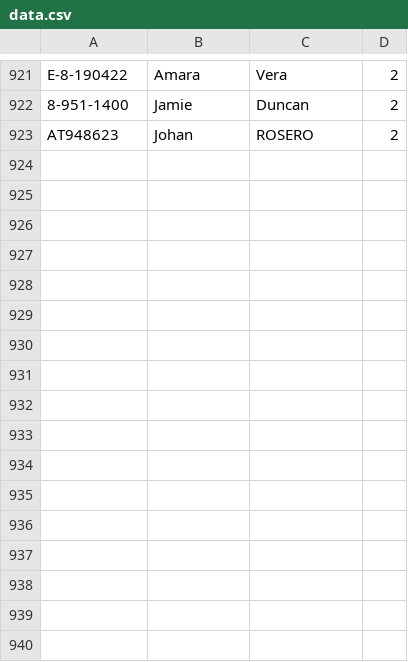
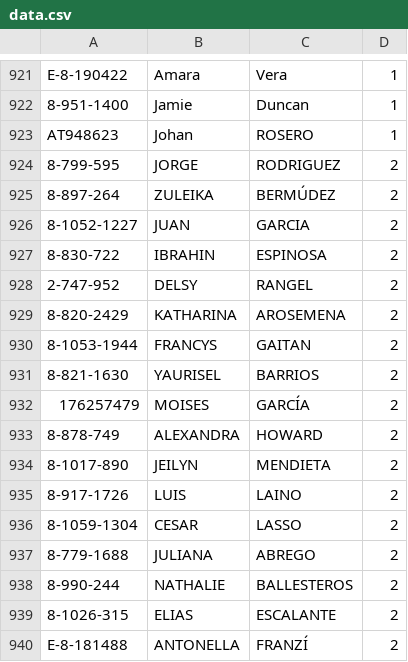
Before and after one commit to Easy-Drive-Consultas/web, a CSV file: data.csv, drawn as a sheet; only a part is shown, gaps mark what is left out; the diff covers the shown part only; the diff names each change by its address in the sheet, - before the commit and + after, or states it on an @@ line.

```diff
--- a/data.csv
+++ b/data.csv
-D921:D923: 2
+D921:D923: 1
+row 924: 8-799-595 | JORGE | RODRIGUEZ | 2
+row 925: 8-897-264 | ZULEIKA | BERMÚDEZ | 2
+row 926: 8-1052-1227 | JUAN | GARCIA | 2
+row 927: 8-830-722 | IBRAHIN | ESPINOSA | 2
+row 928: 2-747-952 | DELSY | RANGEL | 2
+row 929: 8-820-2429 | KATHARINA | AROSEMENA | 2
+row 930: 8-1053-1944 | FRANCYS | GAITAN | 2
+row 931: 8-821-1630 | YAURISEL | BARRIOS | 2
+row 932: 176257479 | MOISES | GARCÍA | 2
+row 933: 8-878-749 | ALEXANDRA | HOWARD | 2
+row 934: 8-1017-890 | JEILYN | MENDIETA | 2
+row 935: 8-917-1726 | LUIS | LAINO | 2
+row 936: 8-1059-1304 | CESAR | LASSO | 2
+row 937: 8-779-1688 | JULIANA | ABREGO | 2
+row 938: 8-990-244 | NATHALIE | BALLESTEROS | 2
+row 939: 8-1026-315 | ELIAS | ESCALANTE | 2
+row 940: E-8-181488 | ANTONELLA | FRANZÍ | 2
```
Also changed, not shown: 9 added rows and 28 edited cells elsewhere in this file.
